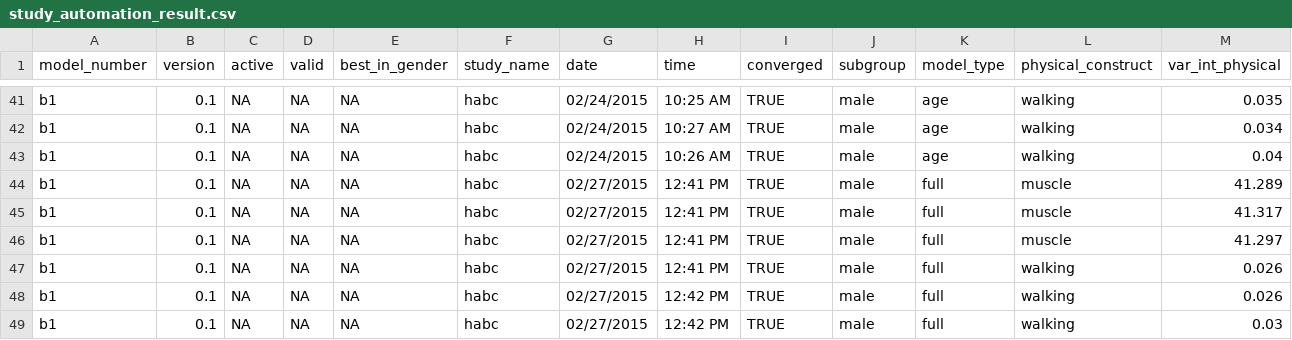
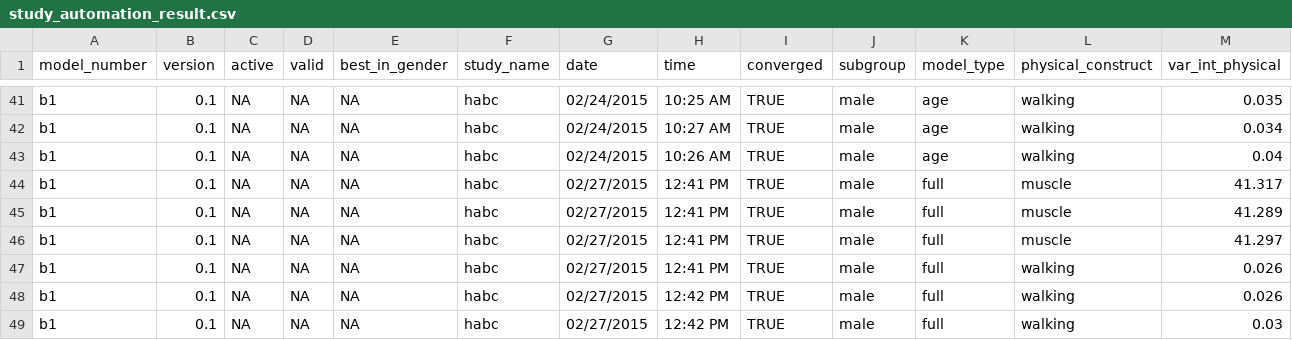
Before and after one commit to IALSA/IALSA-2015-Portland, a CSV file: studies/habc/study_automation_result.csv, drawn as a sheet; only a part is shown, gaps mark what is left out; removed rows and columns are numbered as before the commit, all else as after; rows hold the shown columns only; the diff names each change by its address in the sheet, - before the commit and + after, or states it on an @@ line.

```diff
--- a/studies/habc/study_automation_result.csv
+++ b/studies/habc/study_automation_result.csv
-row 44: b1 | 0.1 | NA | NA | NA | habc | 02/27/2015 | 12:41 PM | TRUE | male | full | muscle | 41.289
+row 45: b1 | 0.1 | NA | NA | NA | habc | 02/27/2015 | 12:41 PM | TRUE | male | full | muscle | 41.289
```
Also changed, not shown: studies/eas/study_automation_result.csv, 44 other files.
